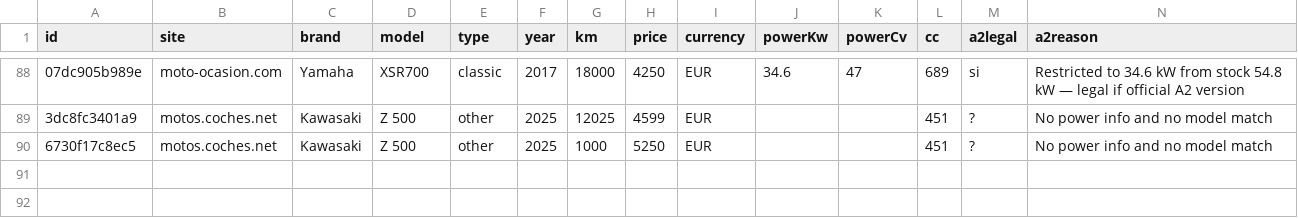
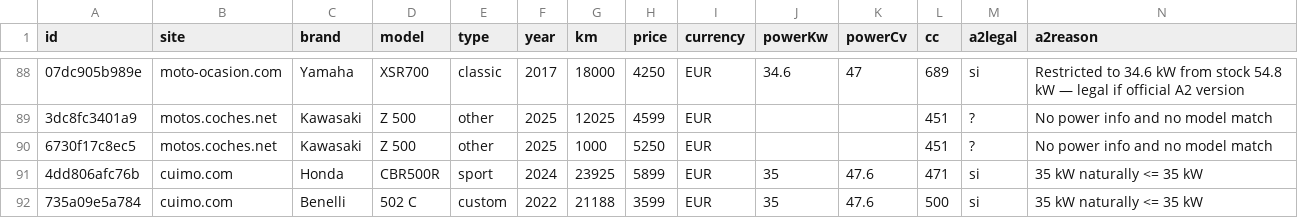
Before and after one commit to jonlautenschlager-partn/nnext-moto, a CSV file: data/export.csv, drawn as a sheet; only a part is shown, gaps mark what is left out; rows hold the shown columns only; the diff names each change by its address in the sheet, - before the commit and + after, or states it on an @@ line.

```diff
--- a/data/export.csv
+++ b/data/export.csv
+row 91: 4dd806afc76b | cuimo.com | Honda | CBR500R | sport | 2024 | 23925 | 5899 | EUR | 35 | 47.6 | 471 | si | 35 kW naturally <= 35 kW
+row 92: 735a09e5a784 | cuimo.com | Benelli | 502 C | custom | 2022 | 21188 | 3599 | EUR | 35 | 47.6 | 500 | si | 35 kW naturally <= 35 kW
```
Also changed, not shown: 4 other files.
